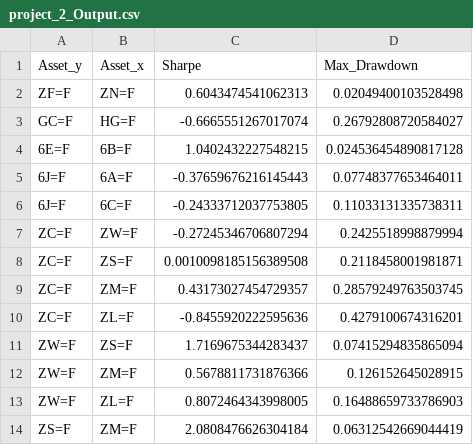
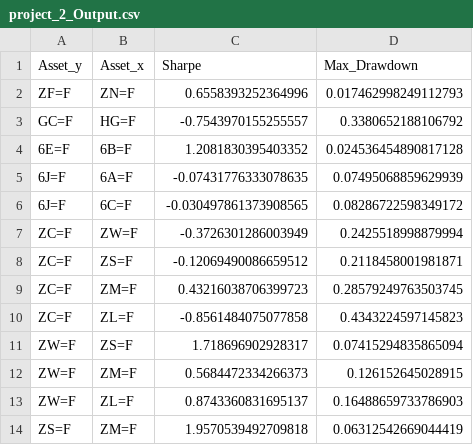
Before and after one commit to ObAkinyemi/Stats-Arbitrage-Project, a CSV file: project-2/project_2_Output.csv, drawn as a sheet.

Commit message:
forgot to commit project 2 changes earlier. it works now. I forgot what was broken (max drawdown probably???). Just starting project 3.

```diff
--- a/project-2/project_2_Output.csv
+++ b/project-2/project_2_Output.csv
@@ -1,14 +1,14 @@
 Asset_y,Asset_x,Sharpe,Max_Drawdown
-ZF=F,ZN=F,0.6043474541062313,0.02049400103528498
-GC=F,HG=F,-0.6665551267017074,0.26792808720584027
-6E=F,6B=F,1.0402432227548215,0.024536454890817128
-6J=F,6A=F,-0.37659676216145443,0.07748377653464011
-6J=F,6C=F,-0.24333712037753805,0.11033131335738311
-ZC=F,ZW=F,-0.27245346706807294,0.2425518998879994
-ZC=F,ZS=F,0.0010098185156389508,0.2118458001981871
-ZC=F,ZM=F,0.43173027454729357,0.28579249763503745
-ZC=F,ZL=F,-0.8455920222595636,0.4279100674316201
-ZW=F,ZS=F,1.7169675344283437,0.07415294835865094
-ZW=F,ZM=F,0.5678811731876366,0.126152645028915
-ZW=F,ZL=F,0.8072464343998005,0.16488659733786903
-ZS=F,ZM=F,2.0808476626304184,0.06312542669044419
+ZF=F,ZN=F,0.6558393252364996,0.017462998249112793
+GC=F,HG=F,-0.7543970155255557,0.3380652188106792
+6E=F,6B=F,1.2081830395403352,0.024536454890817128
+6J=F,6A=F,-0.07431776333078635,0.07495068859629939
+6J=F,6C=F,-0.030497861373908565,0.08286722598349172
+ZC=F,ZW=F,-0.3726301286003949,0.2425518998879994
+ZC=F,ZS=F,-0.12069490086659512,0.2118458001981871
+ZC=F,ZM=F,0.43216038706399723,0.28579249763503745
+ZC=F,ZL=F,-0.8561484075077858,0.4343224597145823
+ZW=F,ZS=F,1.718696902928317,0.07415294835865094
+ZW=F,ZM=F,0.5684472334266373,0.126152645028915
+ZW=F,ZL=F,0.8743360831695137,0.16488659733786903
+ZS=F,ZM=F,1.9570539492709818,0.06312542669044419
```
Also changed, not shown: 2 other files.
